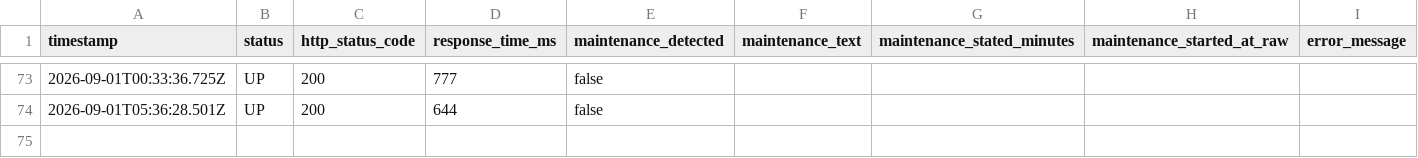
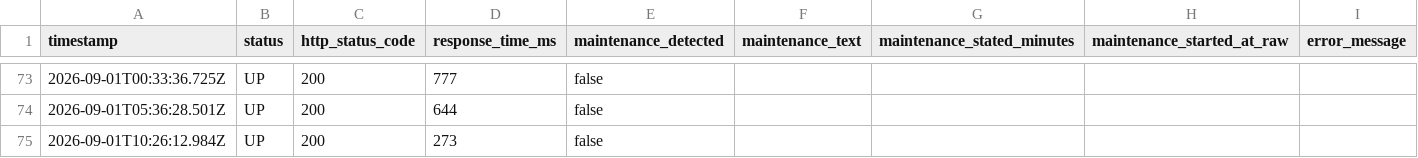
Before and after one commit to Bearzpu/Utopia-Downtime-Tracker, a CSV file: data/uptime_log.csv, drawn as a sheet; only a part is shown, gaps mark what is left out.

```diff
--- a/data/uptime_log.csv
+++ b/data/uptime_log.csv
@@ -74 +74,2 @@ timestamp,status,http_status_code,response_time_ms,maintenance_detected,maintena
 2026-09-01T05:36:28.501Z,UP,200,644,false,,,,
+2026-09-01T10:26:12.984Z,UP,200,273,false,,,,
```
Also changed, not shown: 1 other file.
